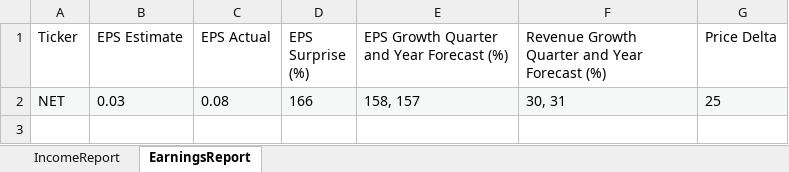
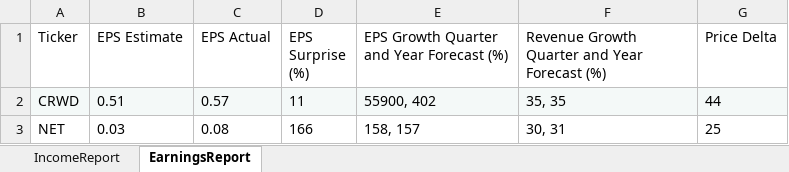
Before and after one commit to calee14/cappillen.com, an Excel workbook: report.xlsx, sheet EarningsReport, drawn as a sheet; values as stored, in another font and other column widths than the file's, no borders; addresses are those after the commit; the diff names each change by its address in the sheet, - before the commit and + after, or states it on an @@ line.

```diff
--- a/report.xlsx (sheet EarningsReport)
+++ b/report.xlsx (sheet EarningsReport)
+row 2: CRWD | 0.51 | 0.57 | 11 | 55900, 402 | 35, 35 | 44
-A3:G3 fill: #F4F9F8
+A3:G3 fill: none
```
Also changed, not shown: sheet IncomeReport, 3 other files.
